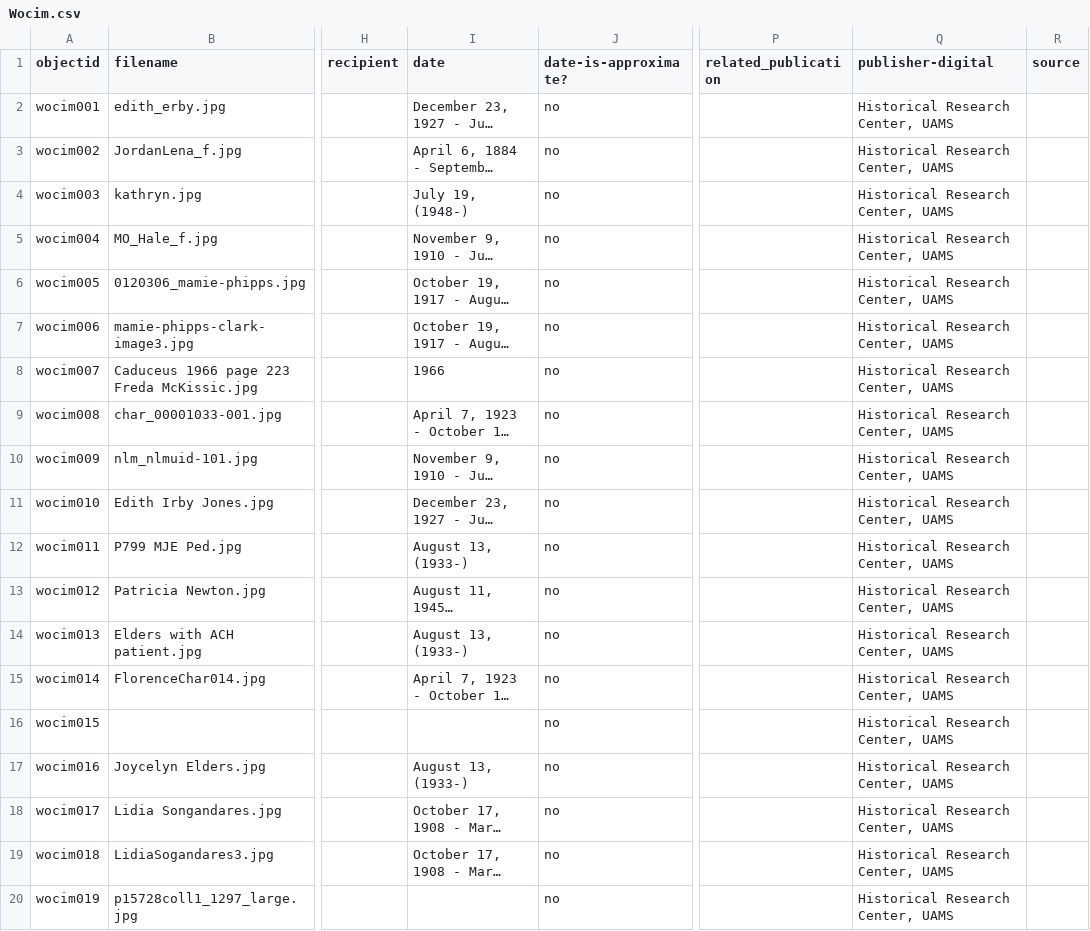
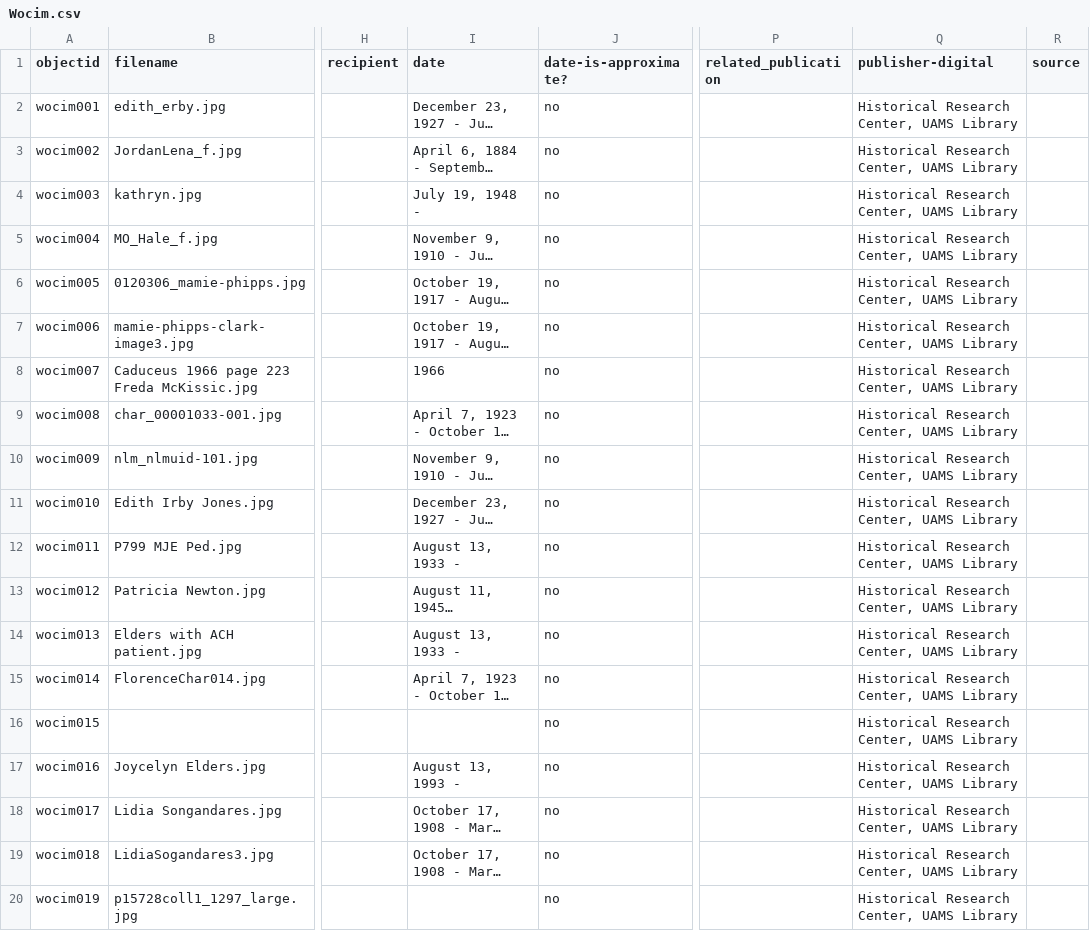
Before and after one commit to Starkad2/Wocim-GH2, a CSV file: _data/Wocim.csv, drawn as a sheet; only a part is shown, gaps mark what is left out; long unchanged cells end in …; the diff names each change by its address in the sheet, - before the commit and + after, or states it on an @@ line.

Commit message:
Add files via upload

```diff
--- a/_data/Wocim.csv
+++ b/_data/Wocim.csv
-Q2:Q20 (publisher-digital): Historical Research Center, UAMS
+Q2:Q20 (publisher-digital): Historical Research Center, UAMS Library
-I4 (date): July 19, (1948-)
+I4 (date): July 19, 1948 -
-I12 (date): August 13, (1933-)
+I12 (date): August 13, 1933 -
-I14 (date): August 13, (1933-)
+I14 (date): August 13, 1933 -
-I17 (date): August 13, (1933-)
+I17 (date): August 13, 1993 -
```
